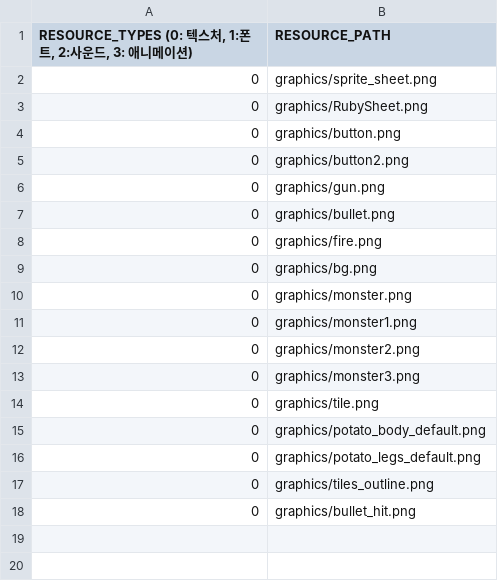
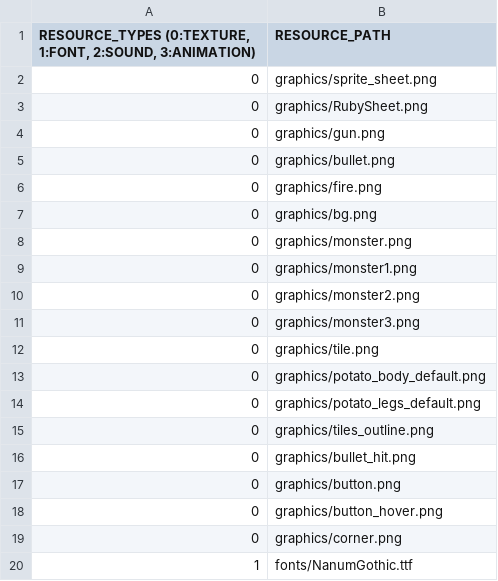
Before and after one commit to jack376/firstgame_project, a CSV file: FirstGame-bin/scripts/SceneGameResourceList.csv, drawn as a sheet.

```diff
--- a/FirstGame-bin/scripts/SceneGameResourceList.csv
+++ b/FirstGame-bin/scripts/SceneGameResourceList.csv
@@ -1,6 +1,4 @@
-"RESOURCE_TYPES (0: 텍스처, 1:폰트, 2:사운드, 3: 애니메이션)",RESOURCE_PATH
+"RESOURCE_TYPES (0:TEXTURE, 1:FONT, 2:SOUND, 3:ANIMATION)",RESOURCE_PATH
 0,graphics/sprite_sheet.png
 0,graphics/RubySheet.png
-0,graphics/button.png
-0,graphics/button2.png
 0,graphics/gun.png
@@ -18 +16,5 @@
 0,graphics/bullet_hit.png
+0,graphics/button.png
+0,graphics/button_hover.png
+0,graphics/corner.png
+1,fonts/NanumGothic.ttf
```
Also changed, not shown: 19 other files.
